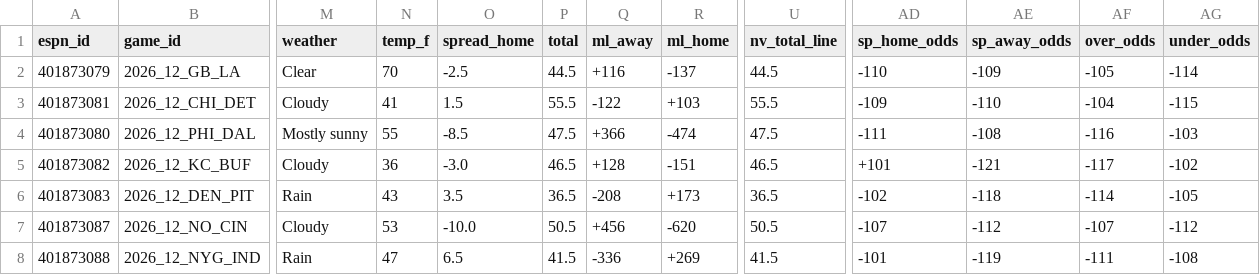
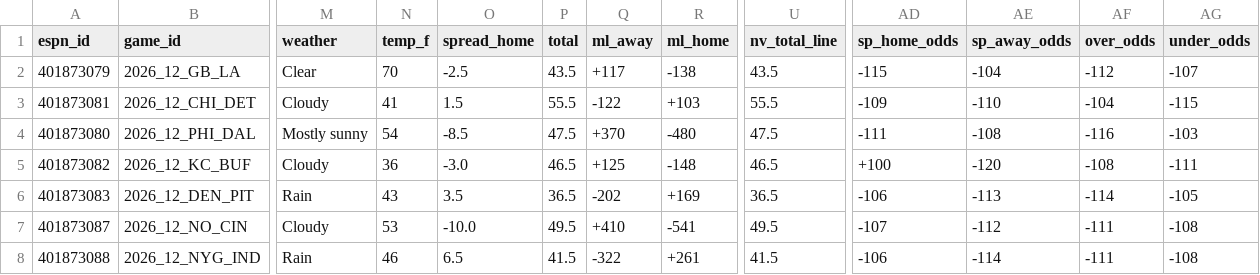
Before and after one commit to hyongdopaulyoon-sketch/hyongdopaulyoon-sketch-nfl-weekly, a CSV file: data/2026-w12/games.csv, drawn as a sheet; only a part is shown, gaps mark what is left out; the diff covers the shown part only; the diff names each change by its address in the sheet, - before the commit and + after, or states it on an @@ line.

```diff
--- a/data/2026-w12/games.csv
+++ b/data/2026-w12/games.csv
-P2 (total): 44.5
+P2 (total): 43.5
-Q2 (ml_away): +116
+Q2 (ml_away): +117
-R2 (ml_home): -137
+R2 (ml_home): -138
-U2 (nv_total_line): 44.5
+U2 (nv_total_line): 43.5
-AD2 (sp_home_odds): -110
+AD2 (sp_home_odds): -115
-AE2 (sp_away_odds): -109
+AE2 (sp_away_odds): -104
-AF2 (over_odds): -105
+AF2 (over_odds): -112
-AG2 (under_odds): -114
+AG2 (under_odds): -107
-N4 (temp_f): 55
+N4 (temp_f): 54
-Q4 (ml_away): +366
+Q4 (ml_away): +370
-R4 (ml_home): -474
+R4 (ml_home): -480
-Q5 (ml_away): +128
+Q5 (ml_away): +125
-R5 (ml_home): -151
+R5 (ml_home): -148
-AD5 (sp_home_odds): +101
+AD5 (sp_home_odds): +100
-AE5 (sp_away_odds): -121
+AE5 (sp_away_odds): -120
-AF5 (over_odds): -117
+AF5 (over_odds): -108
-AG5 (under_odds): -102
+AG5 (under_odds): -111
-Q6 (ml_away): -208
+Q6 (ml_away): -202
-R6 (ml_home): +173
+R6 (ml_home): +169
-AD6 (sp_home_odds): -102
+AD6 (sp_home_odds): -106
-AE6 (sp_away_odds): -118
+AE6 (sp_away_odds): -113
-P7 (total): 50.5
+P7 (total): 49.5
-Q7 (ml_away): +456
+Q7 (ml_away): +410
-R7 (ml_home): -620
+R7 (ml_home): -541
-U7 (nv_total_line): 50.5
+U7 (nv_total_line): 49.5
-AF7 (over_odds): -107
+AF7 (over_odds): -111
-AG7 (under_odds): -112
+AG7 (under_odds): -108
-N8 (temp_f): 47
+N8 (temp_f): 46
-Q8 (ml_away): -336
+Q8 (ml_away): -322
-R8 (ml_home): +269
+R8 (ml_home): +261
-AD8 (sp_home_odds): -101
+AD8 (sp_home_odds): -106
-AE8 (sp_away_odds): -119
+AE8 (sp_away_odds): -114
```
Also changed, not shown: 50 edited cells elsewhere in this file, data/2026-w12/inactives.csv, data/2026-w12/injuries.csv, 29 other files.
